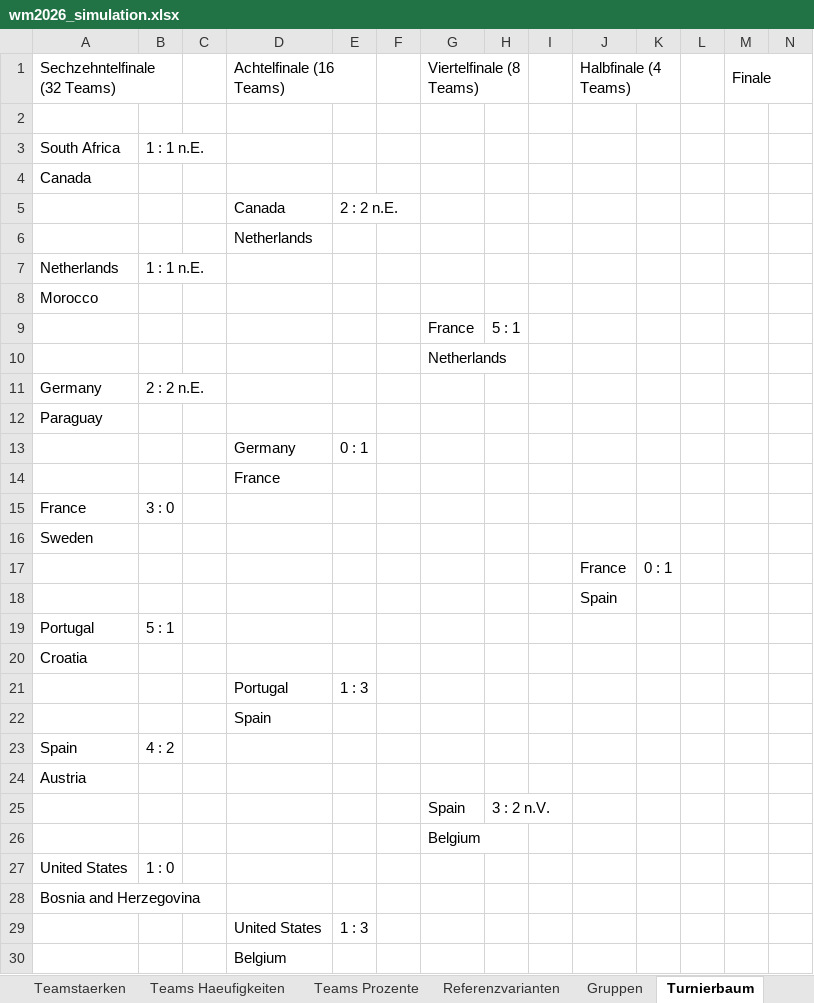
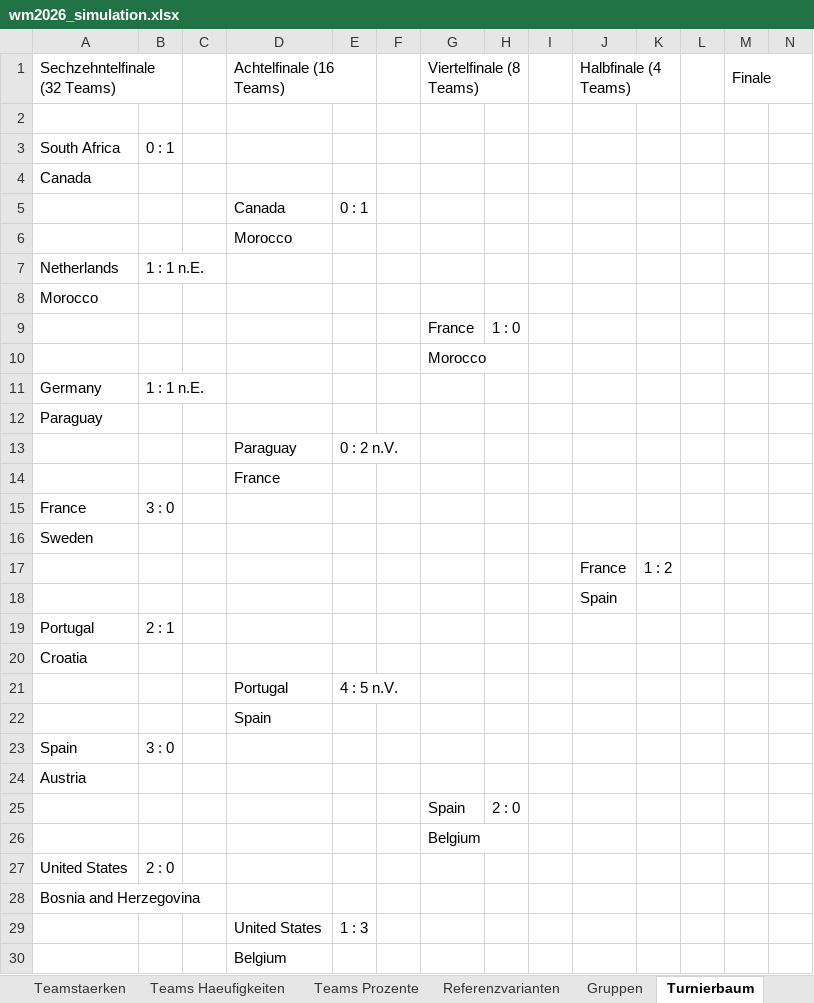
Before and after one commit to flambiertes/fussballanalyse, an Excel workbook: wm_2026/wm2026_simulation.xlsx, sheet Turnierbaum, drawn as a sheet; only a part is shown; values as stored, in another font and other column widths than the file's, no cell formats; removed rows and columns are numbered as before the commit, all else as after; the diff covers the shown part only; the diff names each change by its address in the sheet, - before the commit and + after, or states it on an @@ line.

```diff
--- a/wm_2026/wm2026_simulation.xlsx (sheet Turnierbaum)
+++ b/wm_2026/wm2026_simulation.xlsx (sheet Turnierbaum)
-B3: 1 : 1 n.E.
+B3: 0 : 1
-E5: 2 : 2 n.E.
+E5: 0 : 1
-D6 (Achtelfinale (16 Teams)): Netherlands
+D6 (Achtelfinale (16 Teams)): Morocco
-H9: 5 : 1
+H9: 1 : 0
-G10 (Viertelfinale (8 Teams)): Netherlands
+G10 (Viertelfinale (8 Teams)): Morocco
-B11: 2 : 2 n.E.
+B11: 1 : 1 n.E.
-row 13:  |  |  | Germany | 0 : 1
+row 13:  |  |  | Paraguay | 0 : 2 n.V.
-K17: 0 : 1
+K17: 1 : 2
-B19: 5 : 1
+B19: 2 : 1
-E21: 1 : 3
+E21: 4 : 5 n.V.
-B23: 4 : 2
+B23: 3 : 0
-H25: 3 : 2 n.V.
+H25: 2 : 0
-B27: 1 : 0
+B27: 2 : 0
```
Also changed, not shown: 1 added row, 1 removed row and 20 edited cells elsewhere in this sheet, sheet Teamstaerken, sheet Teams Haeufigkeiten, sheet Teams Prozente, sheet Tipps, sheet Erklaerung, sheet Referenzvarianten, 1 more sheet, cell formats, 13 other files.
